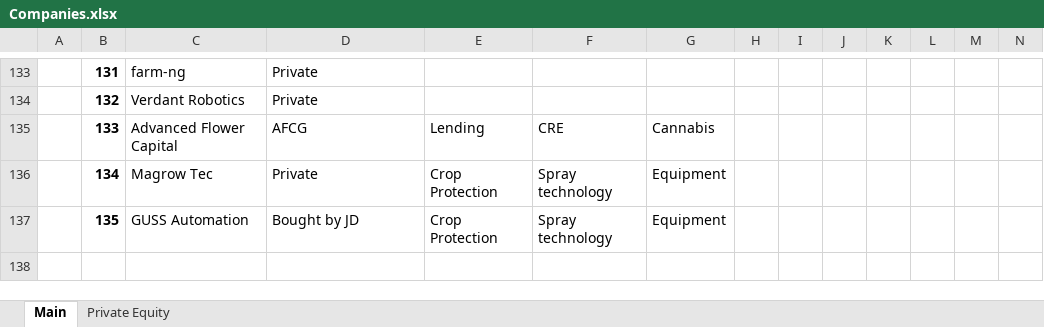
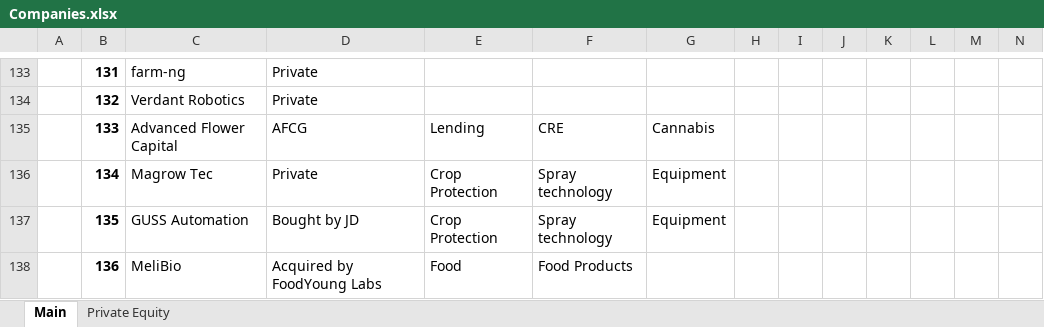
Before and after one commit to cchristner/models, an Excel workbook: Companies.xlsx, sheet Main, drawn as a sheet; only a part is shown, gaps mark what is left out; values as stored, in another font and other column widths than the file's, no borders; rows hold the shown columns only; the diff names each change by its address in the sheet, - before the commit and + after, or states it on an @@ line.

Commit message:
companies

```diff
--- a/Companies.xlsx (sheet Main)
+++ b/Companies.xlsx (sheet Main)
+row 138:  | 136 | MeliBio | Acquired by FoodYoung Labs | Food | Food Products
```
